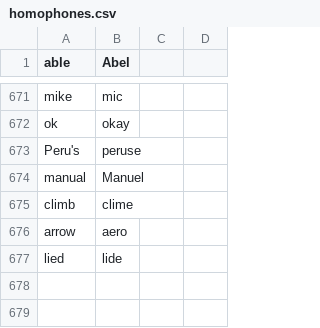
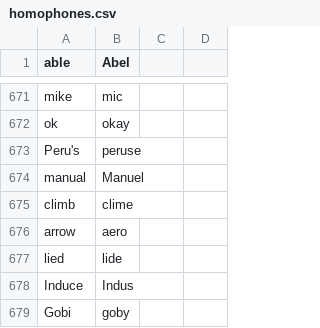
Before and after one commit to geobarry/talon-community, a CSV file: core/homophones/homophones.csv, drawn as a sheet; only a part is shown, gaps mark what is left out; the diff names each change by its address in the sheet, - before the commit and + after, or states it on an @@ line.

```diff
--- a/core/homophones/homophones.csv
+++ b/core/homophones/homophones.csv
+row 678: Induce | Indus
+row 679: Gobi | goby
```
Also changed, not shown: settings/alphabet.csv, 3 other files.
